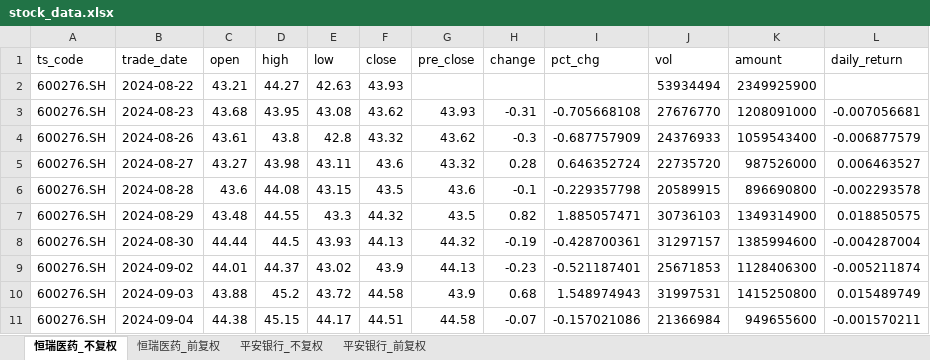
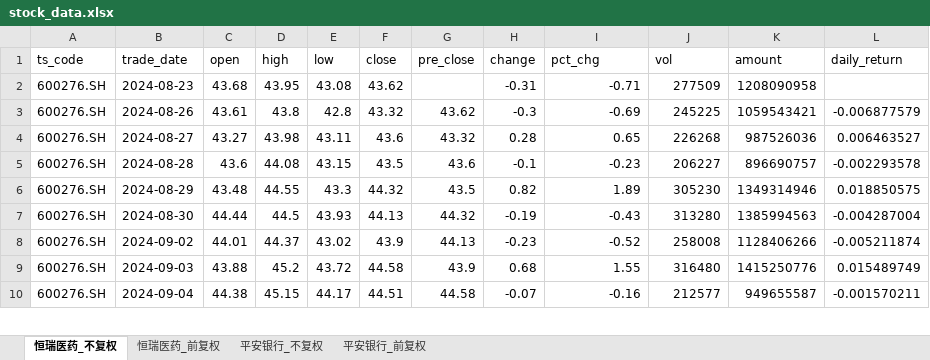
Before and after one commit to yyps-edu/ba_agent, an Excel workbook: stock_data.xlsx, sheet 恒瑞医药_不复权, drawn as a sheet; only a part is shown; values as stored, in another font and other column widths than the file's, no borders; removed rows and columns are numbered as before the commit, all else as after; the diff covers the shown part only; the diff names each change by its address in the sheet, - before the commit and + after, or states it on an @@ line.

```diff
--- a/stock_data.xlsx (sheet 恒瑞医药_不复权)
+++ b/stock_data.xlsx (sheet 恒瑞医药_不复权)
-row 2: 600276.SH | 2024-08-22 | 43.21 | 44.27 | 42.63 | 43.93 |  |  |  | 53934494 | 2349925900
-G2 (pre_close): 43.93
+G2 (pre_close): (empty)
-I2 (pct_chg): -0.705668108
+I2 (pct_chg): -0.71
-J2 (vol): 27676770
+J2 (vol): 277509
-K2 (amount): 1208091000
+K2 (amount): 1208090958
-L2 (daily_return): -0.007056681
+L2 (daily_return): (empty)
-I3 (pct_chg): -0.687757909
+I3 (pct_chg): -0.69
-J3 (vol): 24376933
+J3 (vol): 245225
-K3 (amount): 1059543400
+K3 (amount): 1059543421
-I4 (pct_chg): 0.646352724
+I4 (pct_chg): 0.65
-J4 (vol): 22735720
+J4 (vol): 226268
-K4 (amount): 987526000
+K4 (amount): 987526036
-I5 (pct_chg): -0.229357798
+I5 (pct_chg): -0.23
-J5 (vol): 20589915
+J5 (vol): 206227
-K5 (amount): 896690800
+K5 (amount): 896690757
-I6 (pct_chg): 1.885057471
+I6 (pct_chg): 1.89
-J6 (vol): 30736103
+J6 (vol): 305230
-K6 (amount): 1349314900
+K6 (amount): 1349314946
-I7 (pct_chg): -0.428700361
+I7 (pct_chg): -0.43
-J7 (vol): 31297157
+J7 (vol): 313280
-K7 (amount): 1385994600
+K7 (amount): 1385994563
-I8 (pct_chg): -0.521187401
+I8 (pct_chg): -0.52
-J8 (vol): 25671853
+J8 (vol): 258008
-K8 (amount): 1128406300
+K8 (amount): 1128406266
-I9 (pct_chg): 1.548974943
+I9 (pct_chg): 1.55
-J9 (vol): 31997531
+J9 (vol): 316480
-K9 (amount): 1415250800
+K9 (amount): 1415250776
-I10 (pct_chg): -0.157021086
+I10 (pct_chg): -0.16
-J10 (vol): 21366984
+J10 (vol): 212577
-K10 (amount): 949655600
+K10 (amount): 949655587
```
Also changed, not shown: 1414 edited cells elsewhere in this sheet, sheet 恒瑞医药_前复权, sheet 平安银行_不复权, sheet 平安银行_前复权, 1 other file.
